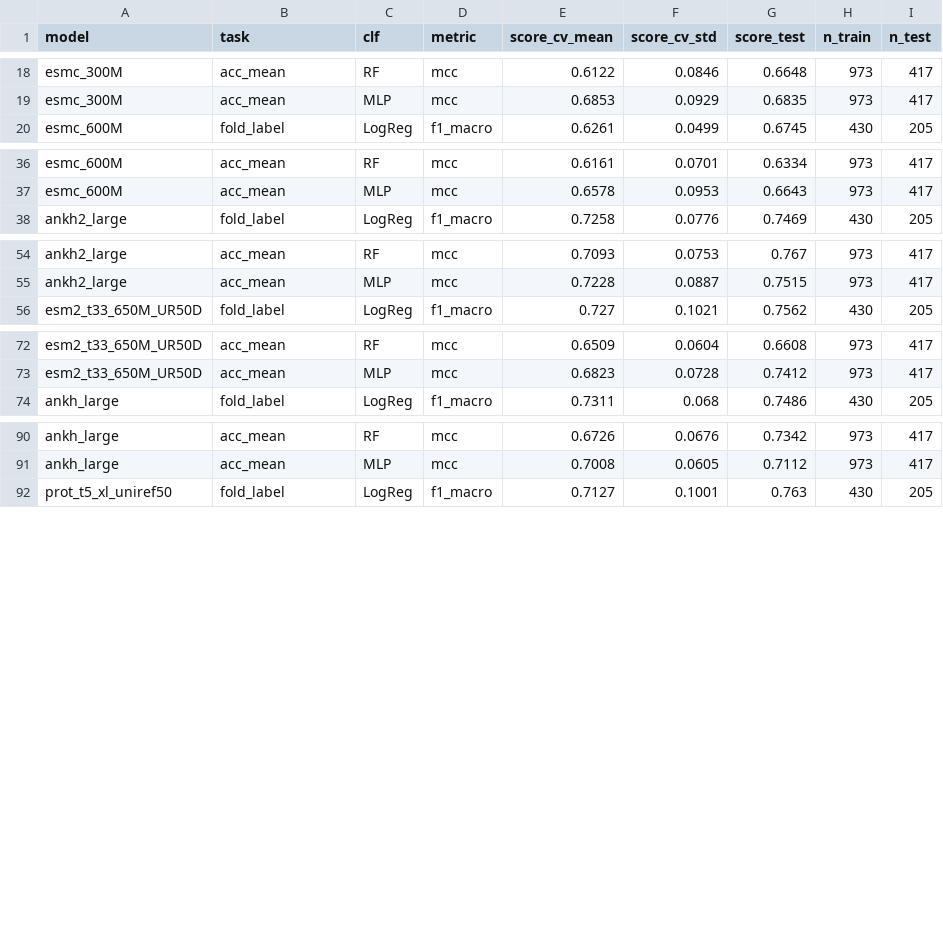
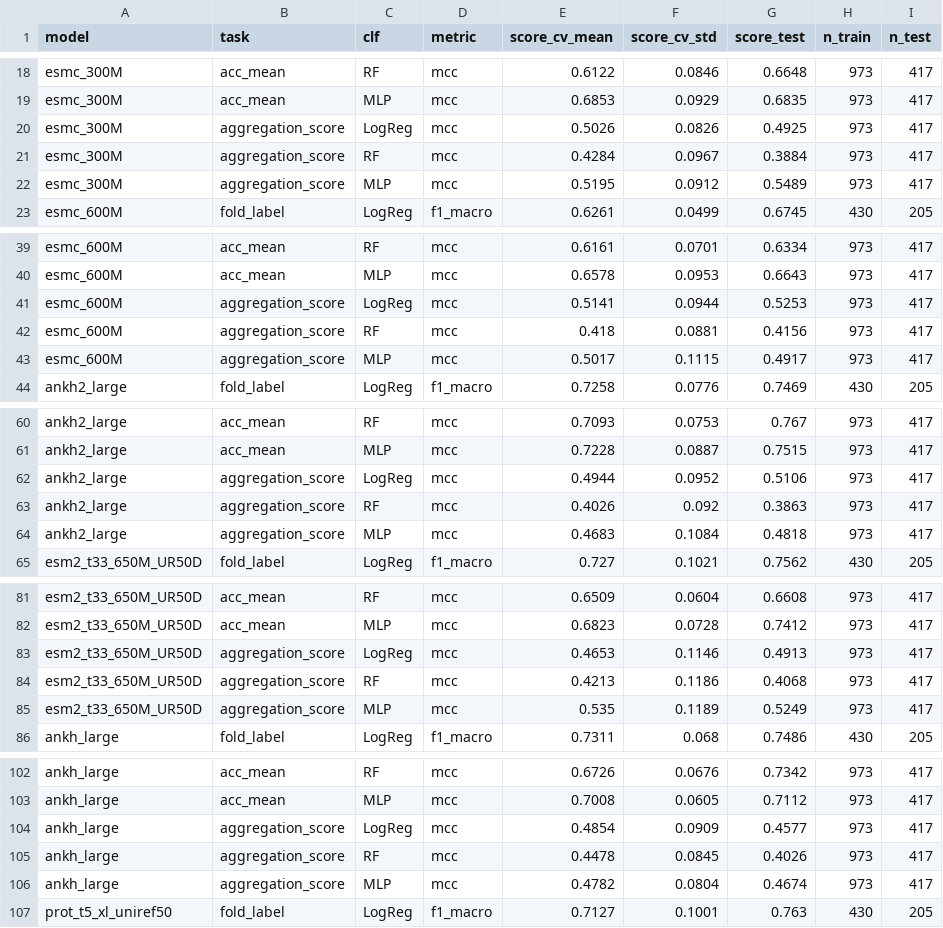
Before and after one commit to assadiab/Decoding-protein-embeddings, a CSV file: results/global_results.csv, drawn as a sheet; only a part is shown, gaps mark what is left out; the diff covers the shown part only.

Commit message:
ajout tâche aggregation (proxy structural A3D-like) — 7e tâche globale + stats 2G/1G

```diff
--- a/results/global_results.csv
+++ b/results/global_results.csv
@@ -19,2 +19,5 @@ esmc_300M,acc_mean,RF,mcc,0.6122,0.0846,0.6648,973,417
 esmc_300M,acc_mean,MLP,mcc,0.6853,0.0929,0.6835,973,417
+esmc_300M,aggregation_score,LogReg,mcc,0.5026,0.0826,0.4925,973,417
+esmc_300M,aggregation_score,RF,mcc,0.4284,0.0967,0.3884,973,417
+esmc_300M,aggregation_score,MLP,mcc,0.5195,0.0912,0.5489,973,417
 esmc_600M,fold_label,LogReg,f1_macro,0.6261,0.0499,0.6745,430,205
@@ -37,2 +40,5 @@ esmc_600M,acc_mean,RF,mcc,0.6161,0.0701,0.6334,973,417
 esmc_600M,acc_mean,MLP,mcc,0.6578,0.0953,0.6643,973,417
+esmc_600M,aggregation_score,LogReg,mcc,0.5141,0.0944,0.5253,973,417
+esmc_600M,aggregation_score,RF,mcc,0.418,0.0881,0.4156,973,417
+esmc_600M,aggregation_score,MLP,mcc,0.5017,0.1115,0.4917,973,417
 ankh2_large,fold_label,LogReg,f1_macro,0.7258,0.0776,0.7469,430,205
@@ -55,2 +61,5 @@ ankh2_large,acc_mean,RF,mcc,0.7093,0.0753,0.767,973,417
 ankh2_large,acc_mean,MLP,mcc,0.7228,0.0887,0.7515,973,417
+ankh2_large,aggregation_score,LogReg,mcc,0.4944,0.0952,0.5106,973,417
+ankh2_large,aggregation_score,RF,mcc,0.4026,0.092,0.3863,973,417
+ankh2_large,aggregation_score,MLP,mcc,0.4683,0.1084,0.4818,973,417
 esm2_t33_650M_UR50D,fold_label,LogReg,f1_macro,0.727,0.1021,0.7562,430,205
@@ -73,2 +82,5 @@ esm2_t33_650M_UR50D,acc_mean,RF,mcc,0.6509,0.0604,0.6608,973,417
 esm2_t33_650M_UR50D,acc_mean,MLP,mcc,0.6823,0.0728,0.7412,973,417
+esm2_t33_650M_UR50D,aggregation_score,LogReg,mcc,0.4653,0.1146,0.4913,973,417
+esm2_t33_650M_UR50D,aggregation_score,RF,mcc,0.4213,0.1186,0.4068,973,417
+esm2_t33_650M_UR50D,aggregation_score,MLP,mcc,0.535,0.1189,0.5249,973,417
 ankh_large,fold_label,LogReg,f1_macro,0.7311,0.068,0.7486,430,205
@@ -91,2 +103,5 @@ ankh_large,acc_mean,RF,mcc,0.6726,0.0676,0.7342,973,417
 ankh_large,acc_mean,MLP,mcc,0.7008,0.0605,0.7112,973,417
+ankh_large,aggregation_score,LogReg,mcc,0.4854,0.0909,0.4577,973,417
+ankh_large,aggregation_score,RF,mcc,0.4478,0.0845,0.4026,973,417
+ankh_large,aggregation_score,MLP,mcc,0.4782,0.0804,0.4674,973,417
 prot_t5_xl_uniref50,fold_label,LogReg,f1_macro,0.7127,0.1001,0.763,430,205
```
Also changed, not shown: 3 added rows elsewhere in this file, results/global_stats_comparison.csv, 20 other files.
